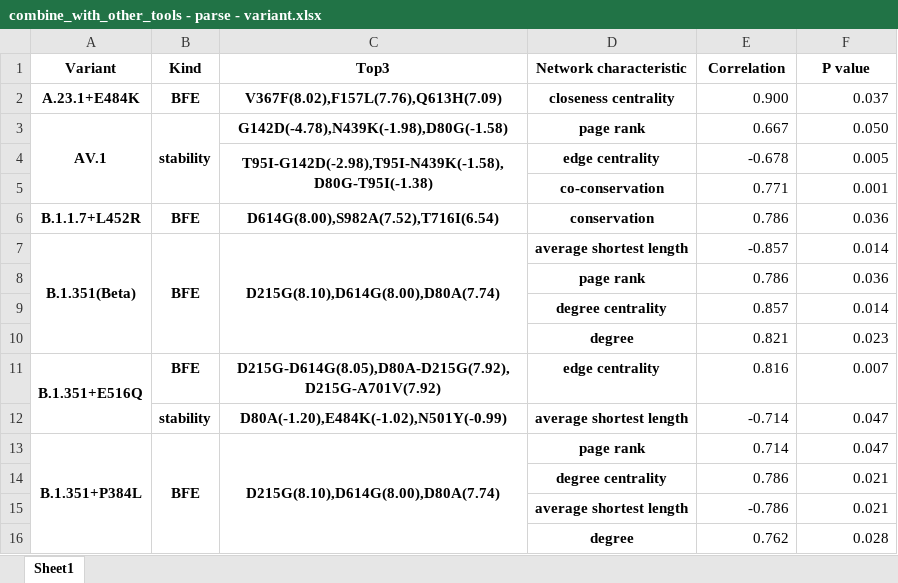
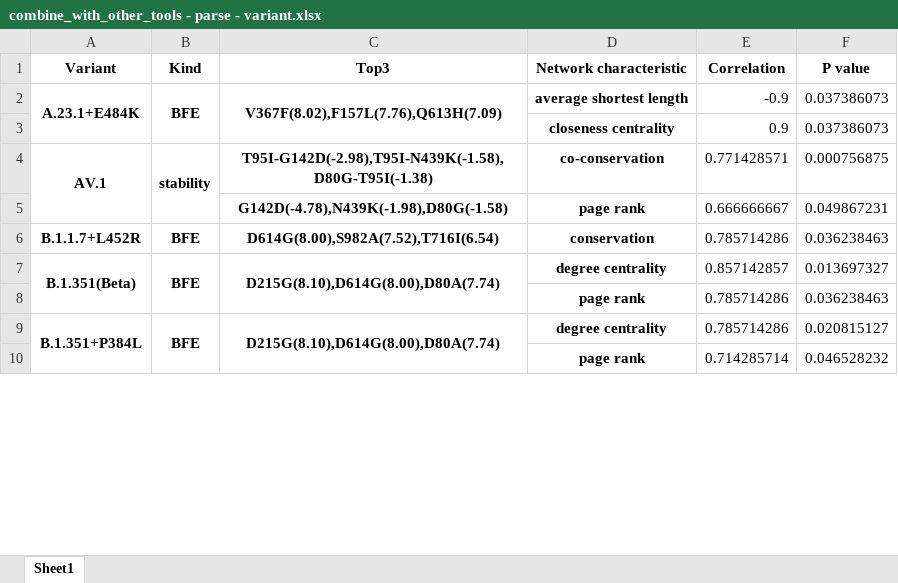
Before and after one commit to XDcat/PCCN, an Excel workbook: data/procon/combine_with_other_tools - parse - variant.xlsx, sheet Sheet1, drawn as a sheet; only a part is shown; values as stored, in another font and other column widths than the file's, no borders; removed rows and columns are numbered as before the commit, all else as after; the diff covers the shown part only; the diff names each change by its address in the sheet, - before the commit and + after, or states it on an @@ line.

```diff
--- a/data/procon/combine_with_other_tools - parse - variant.xlsx (sheet Sheet1)
+++ b/data/procon/combine_with_other_tools - parse - variant.xlsx (sheet Sheet1)
+A2:A3 merged
+B2:B3 merged
+C2:C3 merged
-D2 (Network characteristic): closeness centrality
+D2 (Network characteristic): average shortest length
-E2 (Correlation): 0.900
+E2 (Correlation): -0.9
-F2 (P value): 0.037
+F2 (P value): 0.037386073
+row 3:  |  |  | closeness centrality | 0.9 | 0.037386073
-C4 (Top3): G142D(-4.78),N439K(-1.98),D80G(-1.58)
+C4 (Top3): T95I-G142D(-2.98),T95I-N439K(-1.58),D80G-T95I(-1.38)
-D4 (Network characteristic): page rank
+D4 (Network characteristic): co-conservation
-E4 (Correlation): 0.667
+E4 (Correlation): 0.771428571
-F4 (P value): 0.050
+F4 (P value): 0.000756875
-row 4:  |  | T95I-G142D(-2.98),T95I-N439K(-1.58),D80G-T95I(-1.38) | edge centrality | -0.678 | 0.005
-row 5:  |  |  | co-conservation | 0.771 | 0.001
+row 5:  |  | G142D(-4.78),N439K(-1.98),D80G(-1.58) | page rank | 0.666666667 | 0.049867231
-E6 (Correlation): 0.786
+E6 (Correlation): 0.785714286
-F6 (P value): 0.036
+F6 (P value): 0.036238463
-D7 (Network characteristic): average shortest length
+D7 (Network characteristic): degree centrality
-E7 (Correlation): -0.857
+E7 (Correlation): 0.857142857
-F7 (P value): 0.014
+F7 (P value): 0.013697327
-row 8:  |  |  | page rank | 0.786 | 0.036
-row 9:  |  |  | degree centrality | 0.857 | 0.014
-row 10:  |  |  | degree | 0.821 | 0.023
-row 11: B.1.351+E516Q | BFE | D215G-D614G(8.05),D80A-D215G(7.92),D215G-A701V(7.92) | edge centrality | 0.816 | 0.007
-row 12:  | stability | D80A(-1.20),E484K(-1.02),N501Y(-0.99) | average shortest length | -0.714 | 0.047
+row 8:  |  |  | page rank | 0.785714286 | 0.036238463
-D9 (Network characteristic): page rank
+D9 (Network characteristic): degree centrality
-E9 (Correlation): 0.714
+E9 (Correlation): 0.785714286
-F9 (P value): 0.047
+F9 (P value): 0.020815127
-row 14:  |  |  | degree centrality | 0.786 | 0.021
-row 15:  |  |  | average shortest length | -0.786 | 0.021
-row 16:  |  |  | degree | 0.762 | 0.028
+row 10:  |  |  | page rank | 0.714285714 | 0.046528232
```
Also changed, not shown: 1 added row, 4 removed rows, 15 edited cells and merged cells elsewhere in this sheet, data/procon/combine_with_other_tools - parse - variant(all).xlsx, data/procon/combine_with_other_tools - parse.xlsx, 3 other files.
